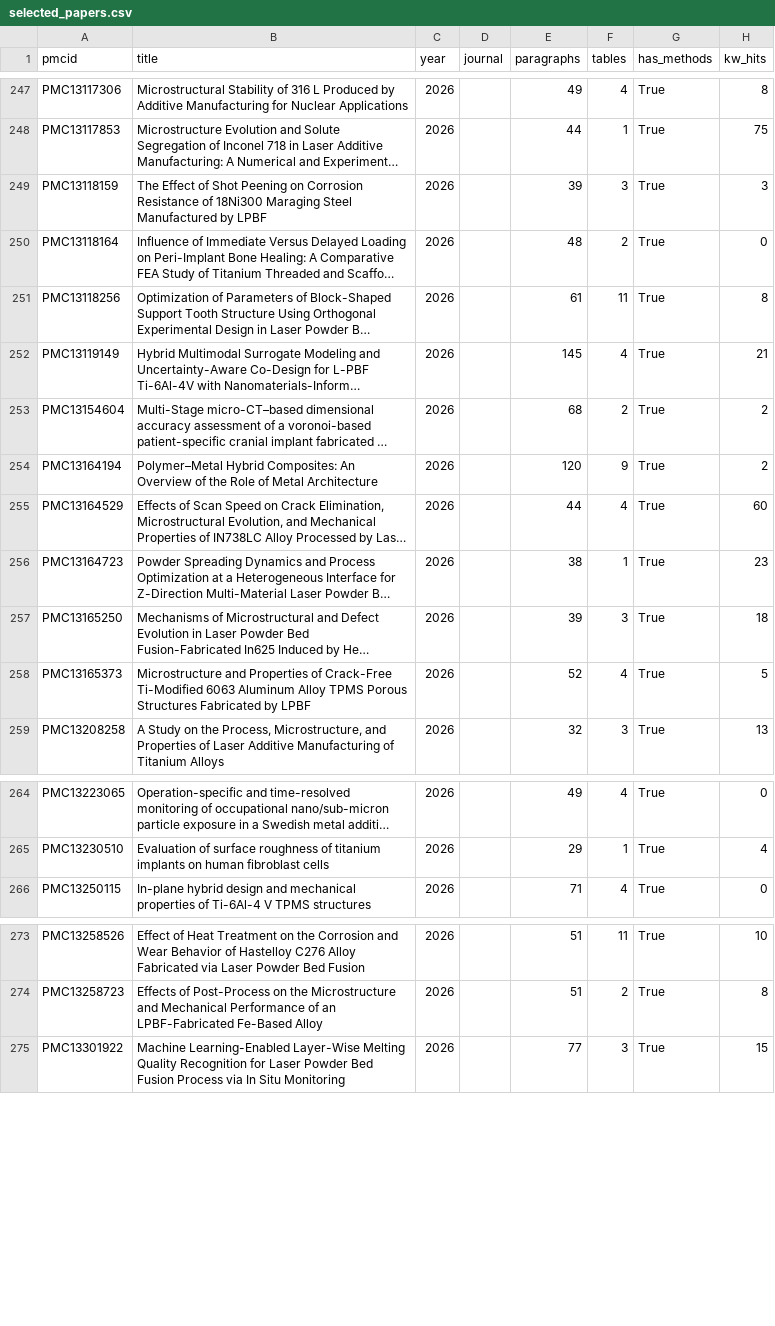
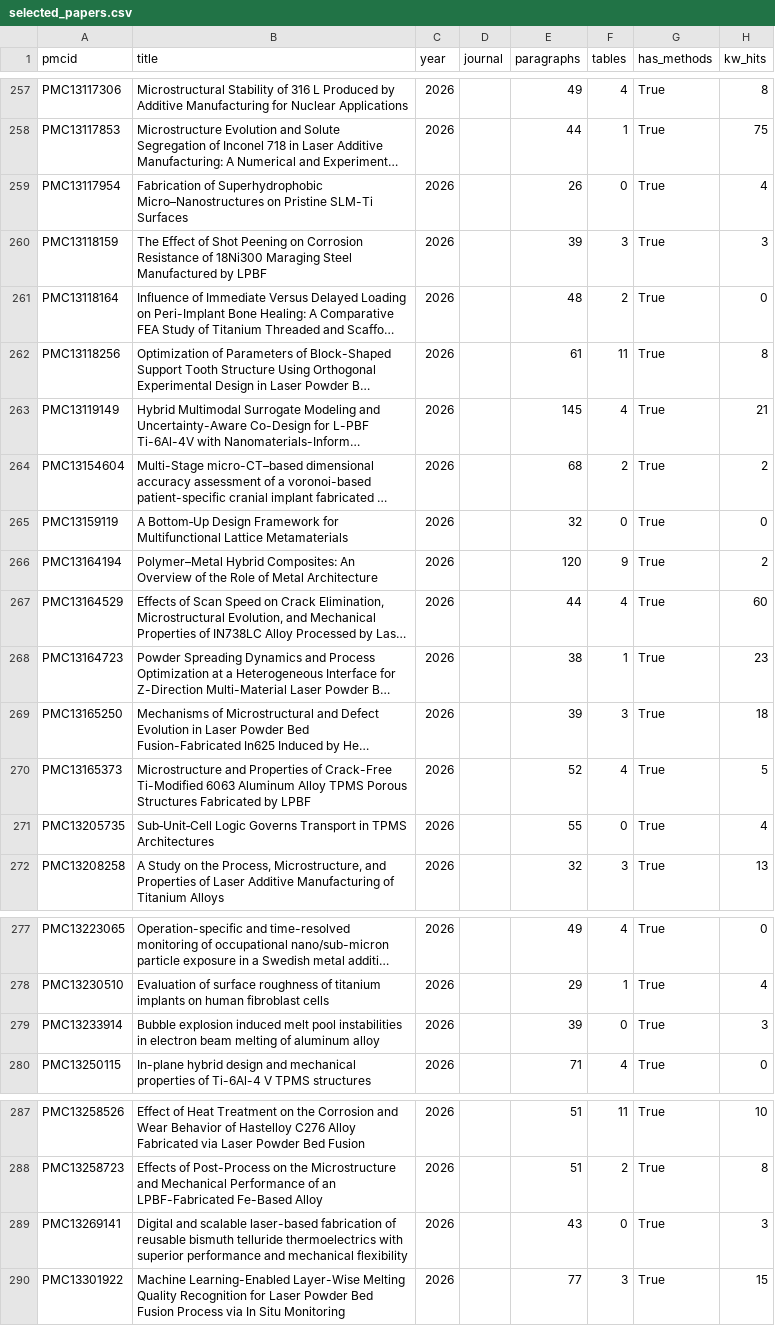
Before and after one commit to Rye-create/Assessment-2, a CSV file: selected_papers.csv, drawn as a sheet; only a part is shown, gaps mark what is left out; long unchanged cells end in …; the diff covers the shown part only; the diff names each change by its address in the sheet, - before the commit and + after, or states it on an @@ line.

```diff
--- a/selected_papers.csv
+++ b/selected_papers.csv
+row 259: PMC13117954 | Fabrication of Superhydrophobic Micro–Nanostructures on Pristine SLM-Ti Surfaces | 2026 |  | 26 | 0 | True | 4
+row 265: PMC13159119 | A Bottom‐Up Design Framework for Multifunctional Lattice Metamaterials | 2026 |  | 32 | 0 | True | 0
+row 271: PMC13205735 | Sub‐Unit‐Cell Logic Governs Transport in TPMS Architectures | 2026 |  | 55 | 0 | True | 4
+row 279: PMC13233914 | Bubble explosion induced melt pool instabilities in electron beam melting of aluminum alloy | 2026 |  | 39 | 0 | True | 3
+row 289: PMC13269141 | Digital and scalable laser-based fabrication of reusable bismuth telluride thermoelectrics with superior performance and mechanical flexibility | 2026 |  | 43 | 0 | True | 3
```
Also changed, not shown: 17 added rows elsewhere in this file.
